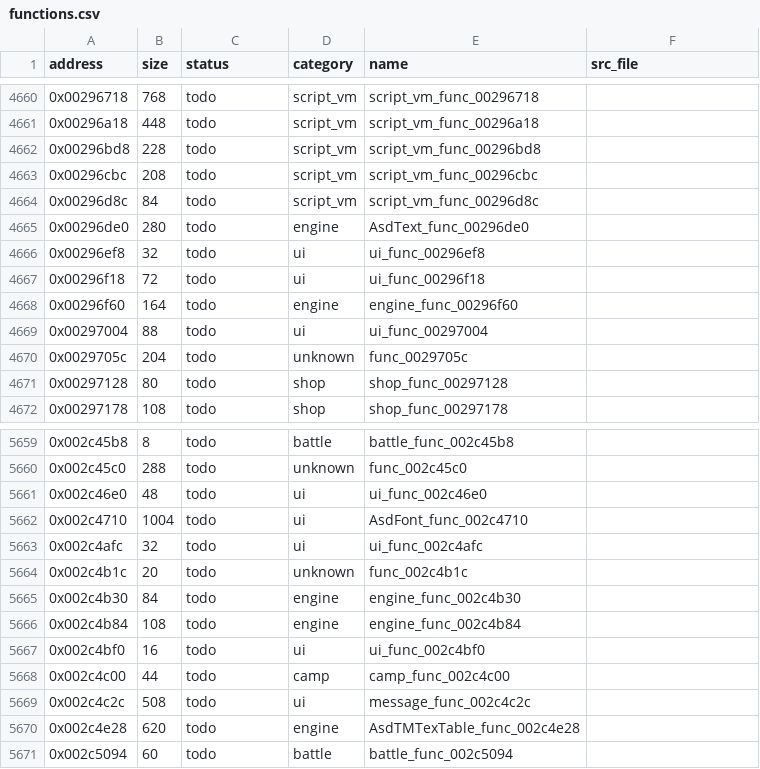
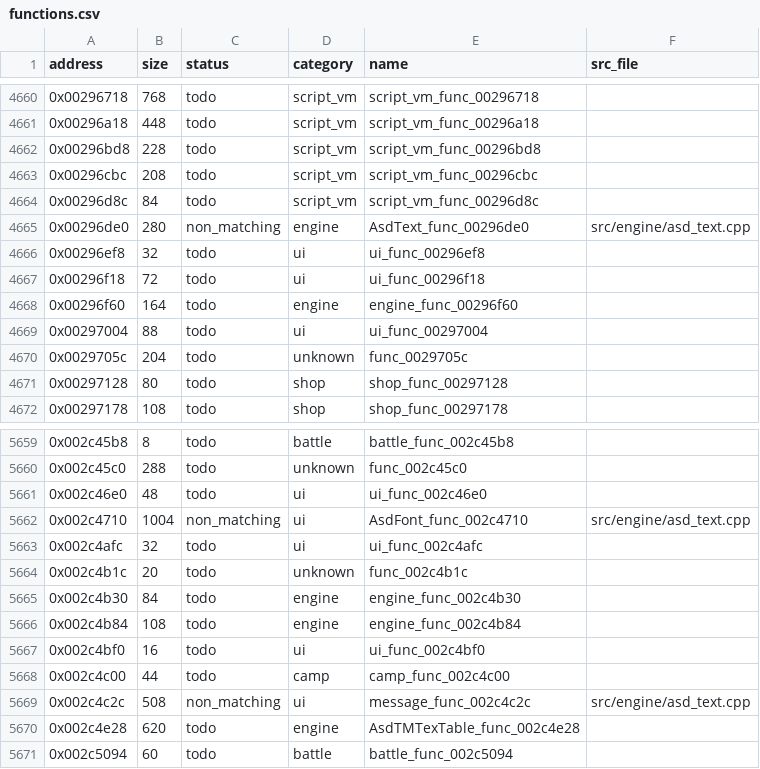
Before and after one commit to Guchdog/SMT4-decomp, a CSV file: config/functions.csv, drawn as a sheet; only a part is shown, gaps mark what is left out; the diff covers the shown part only.

Commit message:
feat(engine): decompile AsdText, AsdFont and AsdListBox layout (+4,640 B, 15.84% explored)

```diff
--- a/config/functions.csv
+++ b/config/functions.csv
@@ -4664,3 +4664,3 @@ address,size,status,category,name,src_file
 0x00296d8c,84,todo,script_vm,script_vm_func_00296d8c,
-0x00296de0,280,todo,engine,AsdText_func_00296de0,
+0x00296de0,280,non_matching,engine,AsdText_func_00296de0,src/engine/asd_text.cpp
 0x00296ef8,32,todo,ui,ui_func_00296ef8,
@@ -5661,3 +5661,3 @@ address,size,status,category,name,src_file
 0x002c46e0,48,todo,ui,ui_func_002c46e0,
-0x002c4710,1004,todo,ui,AsdFont_func_002c4710,
+0x002c4710,1004,non_matching,ui,AsdFont_func_002c4710,src/engine/asd_text.cpp
 0x002c4afc,32,todo,ui,ui_func_002c4afc,
@@ -5668,3 +5668,3 @@ address,size,status,category,name,src_file
 0x002c4c00,44,todo,camp,camp_func_002c4c00,
-0x002c4c2c,508,todo,ui,message_func_002c4c2c,
+0x002c4c2c,508,non_matching,ui,message_func_002c4c2c,src/engine/asd_text.cpp
 0x002c4e28,620,todo,engine,AsdTMTexTable_func_002c4e28,
```
Also changed, not shown: 10 edited cells elsewhere in this file, 5 other files.
